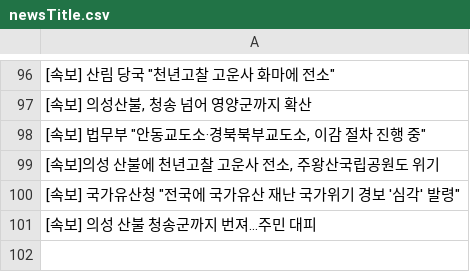
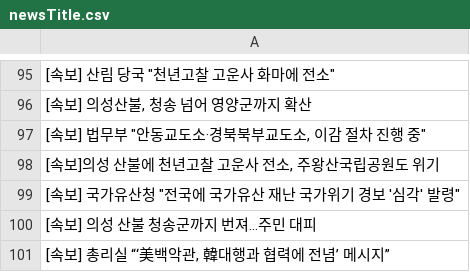
Before and after one commit to junhongkwon/News, a CSV file: newsTitle.csv, drawn as a sheet; only a part is shown, gaps mark what is left out; the diff covers the shown part only; the diff names each change by its address in the sheet, - before the commit and + after, or states it on an @@ line.

```diff
--- a/newsTitle.csv
+++ b/newsTitle.csv
+row 101: [속보] 총리실 “‘美백악관, 韓대행과 협력에 전념’ 메시지”
```
Also changed, not shown: 4 added rows, 5 removed rows, 18 moved rows and 4 edited cells elsewhere in this file.
